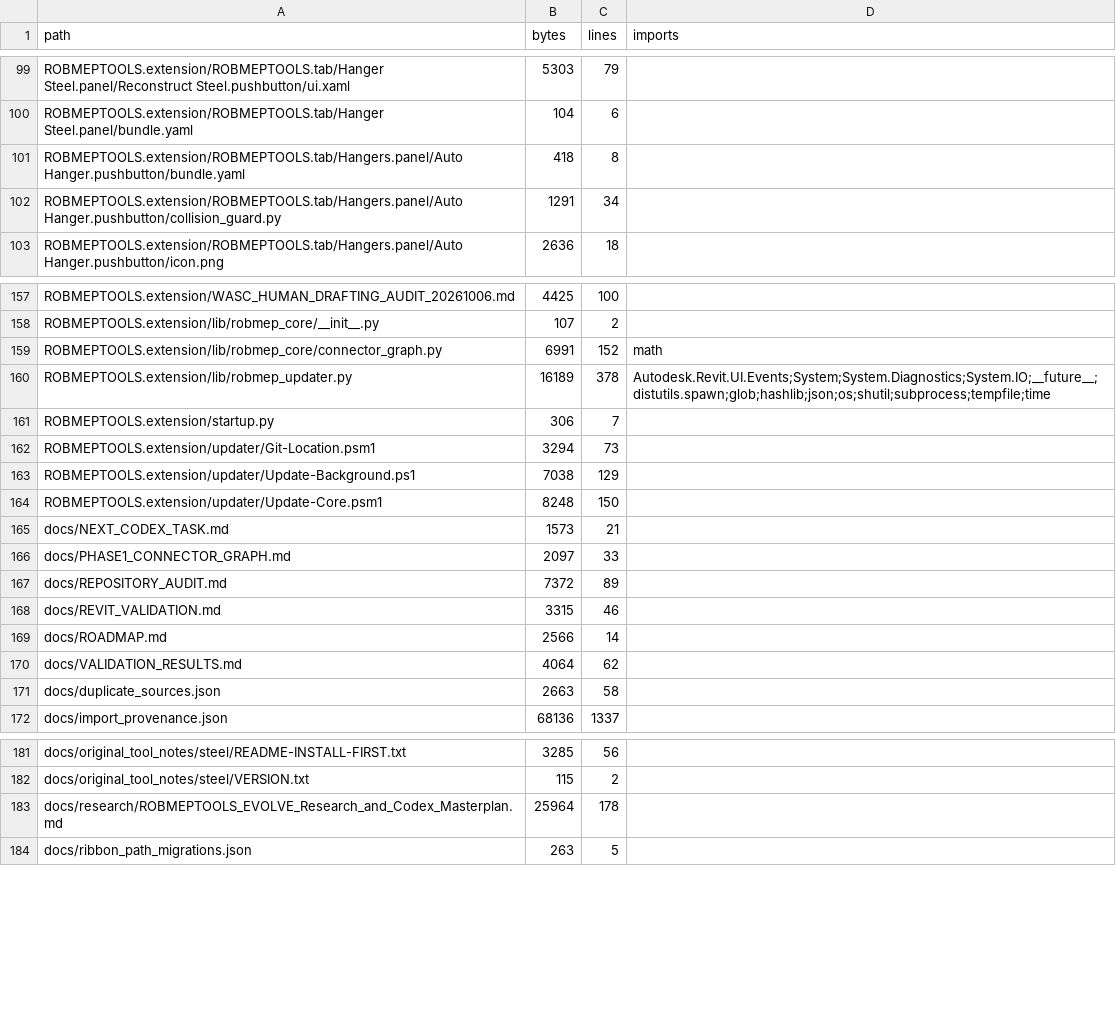
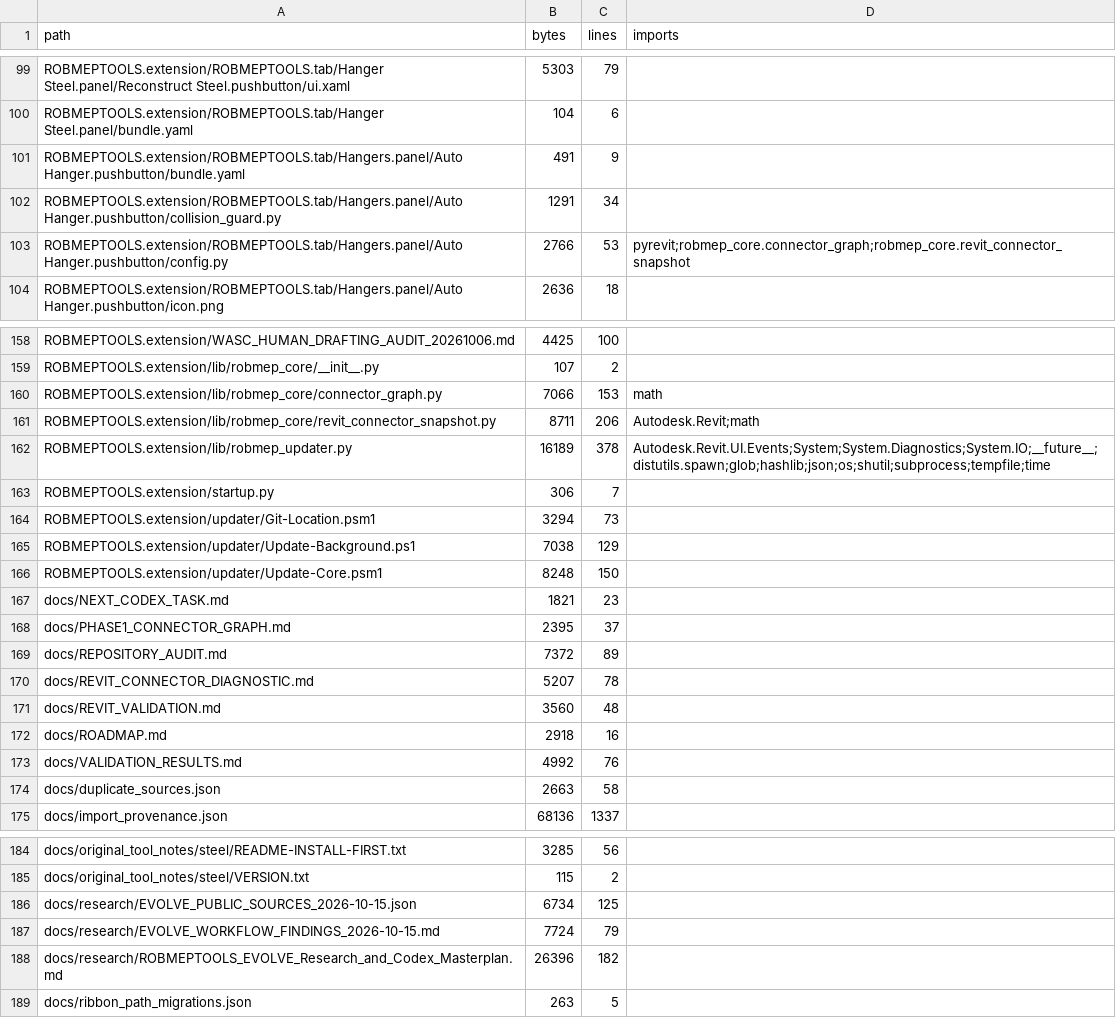
Before and after one commit to owenmerkel76-maker/ALLMEPTOOLS, a CSV file: docs/source_inventory.csv, drawn as a sheet; only a part is shown, gaps mark what is left out; the diff covers the shown part only.

Commit message:
Add read-only fabrication connector diagnostics and EVOLVE research

```diff
--- a/docs/source_inventory.csv
+++ b/docs/source_inventory.csv
@@ -100,4 +100,5 @@ ROBMEPTOOLS.extension/ROBMEPTOOLS.tab/Hanger Steel.panel/Reconstruct Steel.pushb
 ROBMEPTOOLS.extension/ROBMEPTOOLS.tab/Hanger Steel.panel/bundle.yaml,104,6,
-ROBMEPTOOLS.extension/ROBMEPTOOLS.tab/Hangers.panel/Auto Hanger.pushbutton/bundle.yaml,418,8,
+ROBMEPTOOLS.extension/ROBMEPTOOLS.tab/Hangers.panel/Auto Hanger.pushbutton/bundle.yaml,491,9,
 ROBMEPTOOLS.extension/ROBMEPTOOLS.tab/Hangers.panel/Auto Hanger.pushbutton/collision_guard.py,1291,34,
+ROBMEPTOOLS.extension/ROBMEPTOOLS.tab/Hangers.panel/Auto Hanger.pushbutton/config.py,2766,53,pyrevit;robmep_core.connector_graph;robmep_core.revit_connector_snapshot
 ROBMEPTOOLS.extension/ROBMEPTOOLS.tab/Hangers.panel/Auto Hanger.pushbutton/icon.png,2636,18,
@@ -158,3 +159,4 @@ ROBMEPTOOLS.extension/WASC_HUMAN_DRAFTING_AUDIT_20261006.md,4425,100,
 ROBMEPTOOLS.extension/lib/robmep_core/__init__.py,107,2,
-ROBMEPTOOLS.extension/lib/robmep_core/connector_graph.py,6991,152,math
+ROBMEPTOOLS.extension/lib/robmep_core/connector_graph.py,7066,153,math
+ROBMEPTOOLS.extension/lib/robmep_core/revit_connector_snapshot.py,8711,206,Autodesk.Revit;math
 ROBMEPTOOLS.extension/lib/robmep_updater.py,16189,378,Autodesk.Revit.UI.Events;System;System.Diagnostics;System.IO;__future__;distutils.spawn;glob;hashlib;json;os;shutil;subprocess;tempfile;time
@@ -164,8 +166,9 @@ ROBMEPTOOLS.extension/updater/Update-Background.ps1,7038,129,
 ROBMEPTOOLS.extension/updater/Update-Core.psm1,8248,150,
-docs/NEXT_CODEX_TASK.md,1573,21,
-docs/PHASE1_CONNECTOR_GRAPH.md,2097,33,
+docs/NEXT_CODEX_TASK.md,1821,23,
+docs/PHASE1_CONNECTOR_GRAPH.md,2395,37,
 docs/REPOSITORY_AUDIT.md,7372,89,
-docs/REVIT_VALIDATION.md,3315,46,
-docs/ROADMAP.md,2566,14,
-docs/VALIDATION_RESULTS.md,4064,62,
+docs/REVIT_CONNECTOR_DIAGNOSTIC.md,5207,78,
+docs/REVIT_VALIDATION.md,3560,48,
+docs/ROADMAP.md,2918,16,
+docs/VALIDATION_RESULTS.md,4992,76,
 docs/duplicate_sources.json,2663,58,
@@ -182,3 +185,5 @@ docs/original_tool_notes/steel/README-INSTALL-FIRST.txt,3285,56,
 docs/original_tool_notes/steel/VERSION.txt,115,2,
-docs/research/ROBMEPTOOLS_EVOLVE_Research_and_Codex_Masterplan.md,25964,178,
+docs/research/EVOLVE_PUBLIC_SOURCES_2026-10-15.json,6734,125,
+docs/research/EVOLVE_WORKFLOW_FINDINGS_2026-10-15.md,7724,79,
+docs/research/ROBMEPTOOLS_EVOLVE_Research_and_Codex_Masterplan.md,26396,182,
 docs/ribbon_path_migrations.json,263,5,
```
Also changed, not shown: 1 added row and 4 edited cells elsewhere in this file, 16 other files.
